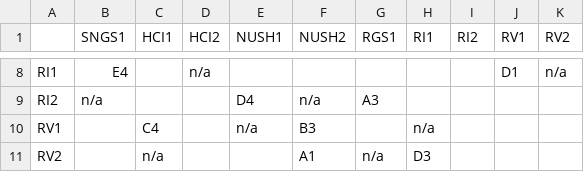
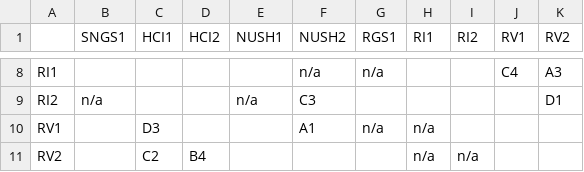
Before and after one commit to lookang/SYPTPython, a CSV file: fight_matrix_randomiser/School matrix.csv, drawn as a sheet; only a part is shown, gaps mark what is left out; the diff covers the shown part only; the diff names each change by its address in the sheet, - before the commit and + after, or states it on an @@ line.

```diff
--- a/fight_matrix_randomiser/School matrix.csv
+++ b/fight_matrix_randomiser/School matrix.csv
-B8 (SNGS1): E4
+B8 (SNGS1): (empty)
-D8 (HCI2): n/a
+D8 (HCI2): (empty)
-F8 (NUSH2): (empty)
+F8 (NUSH2): n/a
-G8 (RGS1): (empty)
+G8 (RGS1): n/a
-J8 (RV1): D1
+J8 (RV1): C4
-K8 (RV2): n/a
+K8 (RV2): A3
-E9 (NUSH1): D4
+E9 (NUSH1): n/a
-F9 (NUSH2): n/a
+F9 (NUSH2): C3
-G9 (RGS1): A3
+G9 (RGS1): (empty)
-K9 (RV2): (empty)
+K9 (RV2): D1
-C10 (HCI1): C4
+C10 (HCI1): D3
-E10 (NUSH1): n/a
+E10 (NUSH1): (empty)
-F10 (NUSH2): B3
+F10 (NUSH2): A1
-G10 (RGS1): (empty)
+G10 (RGS1): n/a
-C11 (HCI1): n/a
+C11 (HCI1): C2
-D11 (HCI2): (empty)
+D11 (HCI2): B4
-F11 (NUSH2): A1
+F11 (NUSH2): (empty)
-G11 (RGS1): n/a
+G11 (RGS1): (empty)
-H11 (RI1): D3
+H11 (RI1): n/a
-I11 (RI2): (empty)
+I11 (RI2): n/a
```
Also changed, not shown: 32 edited cells elsewhere in this file, Juror schedule.csv, cat_A_juror_assignment/Juror schedule.csv, 2 other files.
